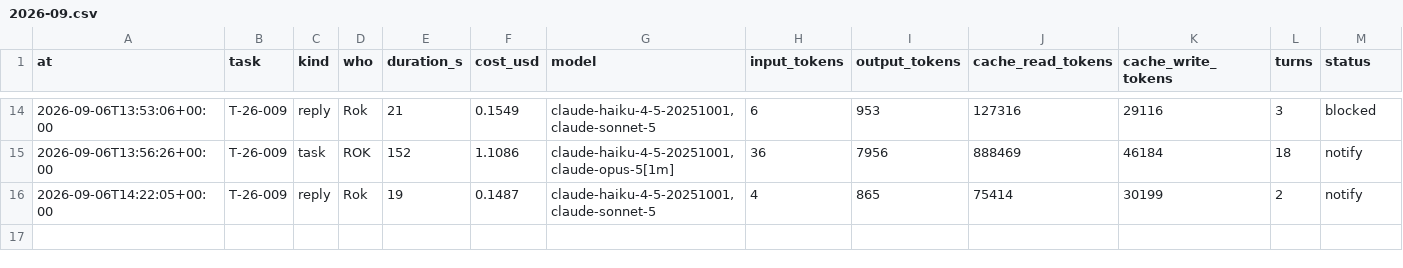
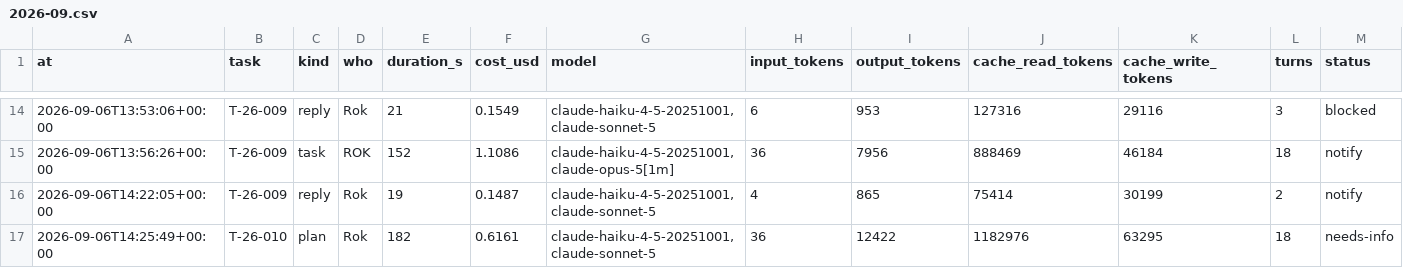
Before and after one commit to rokrupnik/bionaloga, a CSV file: work/costs/2026-09.csv, drawn as a sheet; only a part is shown, gaps mark what is left out; the diff names each change by its address in the sheet, - before the commit and + after, or states it on an @@ line.

Commit message:
work: cost plan T-26-010 0.62 $

```diff
--- a/work/costs/2026-09.csv
+++ b/work/costs/2026-09.csv
+row 17: 2026-09-06T14:25:49+00:00 | T-26-010 | plan | Rok | 182 | 0.6161 | claude-haiku-4-5-20251001,claude-sonnet-5 | 36 | 12422 | 1182976 | 63295 | 18 | needs-info
```
Also changed, not shown: 1 other file.
